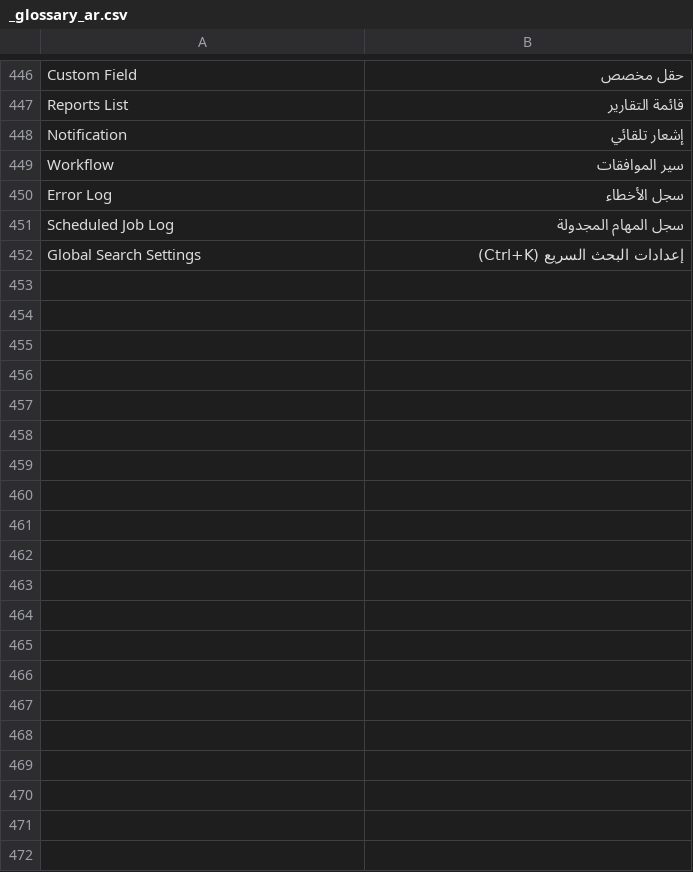
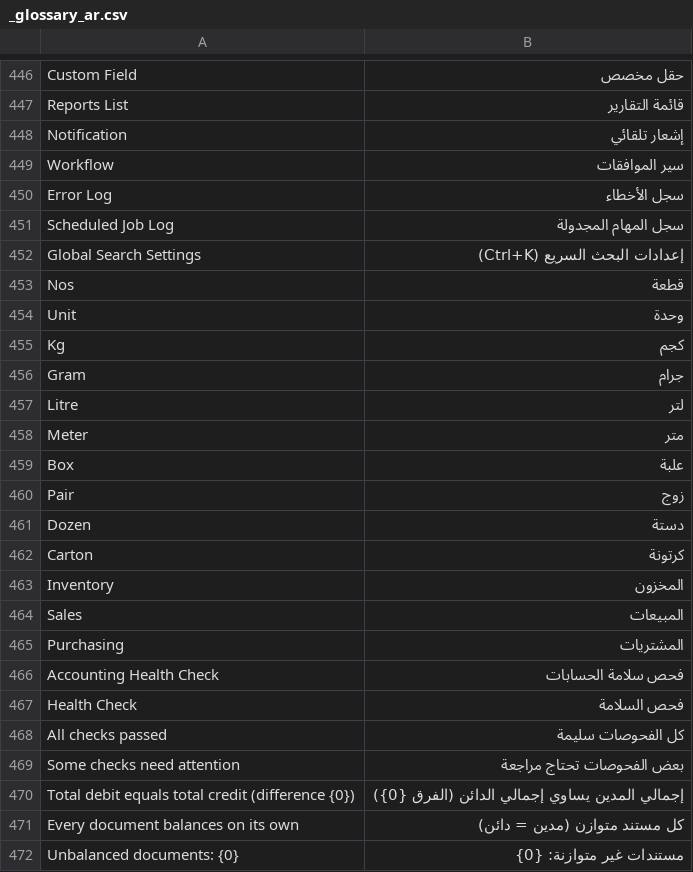
Before and after one commit to Refaat1942/Commercial-ERP, a CSV file: commercial_erp/commercial_erp/translations/_glossary_ar.csv, drawn as a sheet; only a part is shown, gaps mark what is left out; the diff covers the shown part only.

```diff
--- a/commercial_erp/commercial_erp/translations/_glossary_ar.csv
+++ b/commercial_erp/commercial_erp/translations/_glossary_ar.csv
@@ -452 +452,21 @@ Scheduled Job Log,سجل المهام المجدولة,
 Global Search Settings,إعدادات البحث السريع (Ctrl+K),
+Nos,قطعة,
+Unit,وحدة,
+Kg,كجم,
+Gram,جرام,
+Litre,لتر,
+Meter,متر,
+Box,علبة,
+Pair,زوج,
+Dozen,دستة,
+Carton,كرتونة,
+Inventory,المخزون,
+Sales,المبيعات,
+Purchasing,المشتريات,
+Accounting Health Check,فحص سلامة الحسابات,
+Health Check,فحص السلامة,
+All checks passed,كل الفحوصات سليمة,
+Some checks need attention,بعض الفحوصات تحتاج مراجعة,
+Total debit equals total credit (difference {0}),إجمالي المدين يساوي إجمالي الدائن (الفرق {0}),
+Every document balances on its own,كل مستند متوازن (مدين = دائن),
+Unbalanced documents: {0},مستندات غير متوازنة: {0},
```
Also changed, not shown: 19 added rows elsewhere in this file, commercial_erp/commercial_erp/translations/ar.csv, 8 other files.
